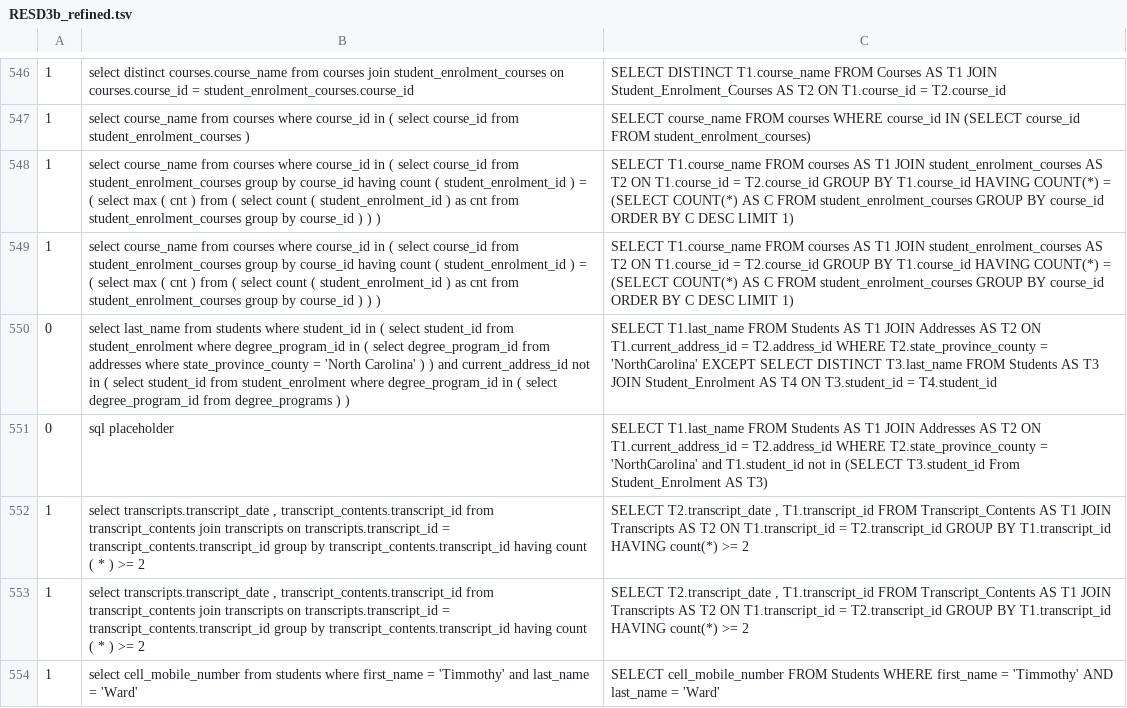
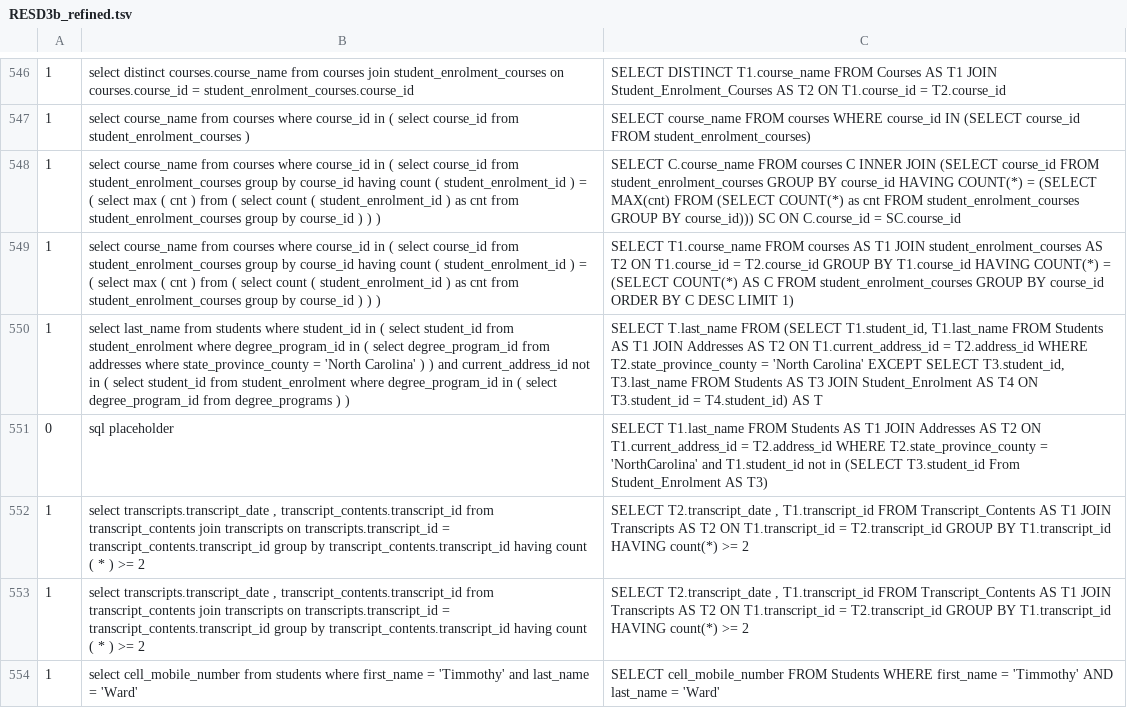
Before and after one commit to yicun0720/SD-test-suite-accuracy, a TSV file: result_dev_gold_fixed/RESD3b_refined.tsv, drawn as a sheet; only a part is shown, gaps mark what is left out; removed rows and columns are numbered as before the commit, all else as after; the diff covers the shown part only; the diff names each change by its address in the sheet, - before the commit and + after, or states it on an @@ line.

```diff
--- a/result_dev_gold_fixed/RESD3b_refined.tsv
+++ b/result_dev_gold_fixed/RESD3b_refined.tsv
+row 548: 1 | select course_name from courses where course_id in ( select course_id from student_enrolment_courses group by course_id having count ( student_enrolment_id ) = ( select max ( cnt ) from ( select count ( student_enrolment_id ) as cnt from student_enrolment_courses group by course_id ) ) ) | SELECT C.course_name FROM courses C INNER JOIN (SELECT course_id FROM student_enrolment_courses GROUP BY course_id HAVING COUNT(*) = (SELECT MAX(cnt) FROM (SELECT COUNT(*) as cnt FROM student_enrolment_courses GROUP BY course_id))) SC ON C.course_id = SC.course_id
-B550: select course_name from courses where course_id in ( select course_id from student_enrolment_courses group by course_id having count ( student_enrolment_id ) = ( select max ( cnt ) from ( select count ( student_enrolment_id ) as cnt from student_enrolment_courses group by course_id ) ) )
+B550: select last_name from students where student_id in ( select student_id from student_enrolment where degree_program_id in ( select degree_program_id from addresses where state_province_county = 'North Carolina' ) ) and current_address_id not in ( select student_id from student_enrolment where degree_program_id in ( select degree_program_id from degree_programs ) )
-C550: SELECT T1.course_name FROM courses AS T1 JOIN student_enrolment_courses AS T2 ON T1.course_id = T2.course_id GROUP BY T1.course_id HAVING COUNT(*) = (SELECT COUNT(*) AS C FROM student_enrolment_courses GROUP BY course_id ORDER BY C DESC LIMIT 1)
+C550: SELECT T.last_name FROM (SELECT T1.student_id, T1.last_name FROM Students AS T1 JOIN Addresses AS T2 ON T1.current_address_id = T2.address_id WHERE T2.state_province_county = 'North Carolina' EXCEPT SELECT T3.student_id, T3.last_name FROM Students AS T3 JOIN Student_Enrolment AS T4 ON T3.student_id = T4.student_id) AS T
-row 550: 0 | select last_name from students where student_id in ( select student_id from student_enrolment where degree_program_id in ( select degree_program_id from addresses where state_province_county = 'North Carolina' ) ) and current_address_id not in ( select student_id from student_enrolment where degree_program_id in ( select degree_program_id from degree_programs ) ) | SELECT T1.last_name FROM Students AS T1 JOIN Addresses AS T2 ON T1.current_address_id = T2.address_id WHERE T2.state_province_county = 'NorthCarolina' EXCEPT SELECT DISTINCT T3.last_name FROM Students AS T3 JOIN Student_Enrolment AS T4 ON T3.student_id = T4.student_id
```
Also changed, not shown: 3 added rows, 3 removed rows and 97 edited cells elsewhere in this file, 4 other files.
